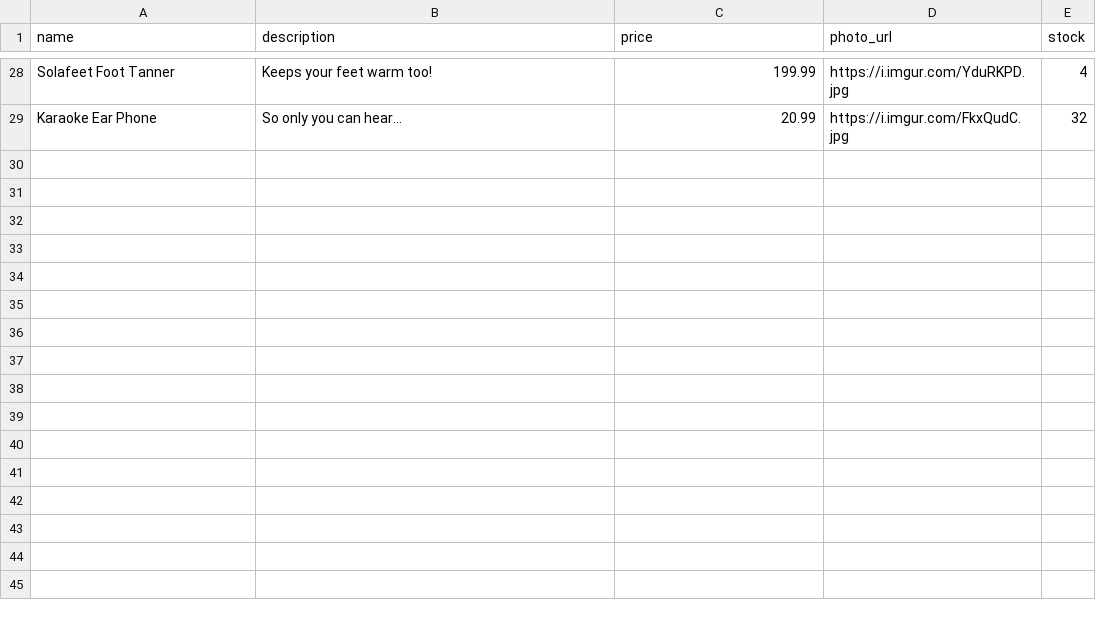
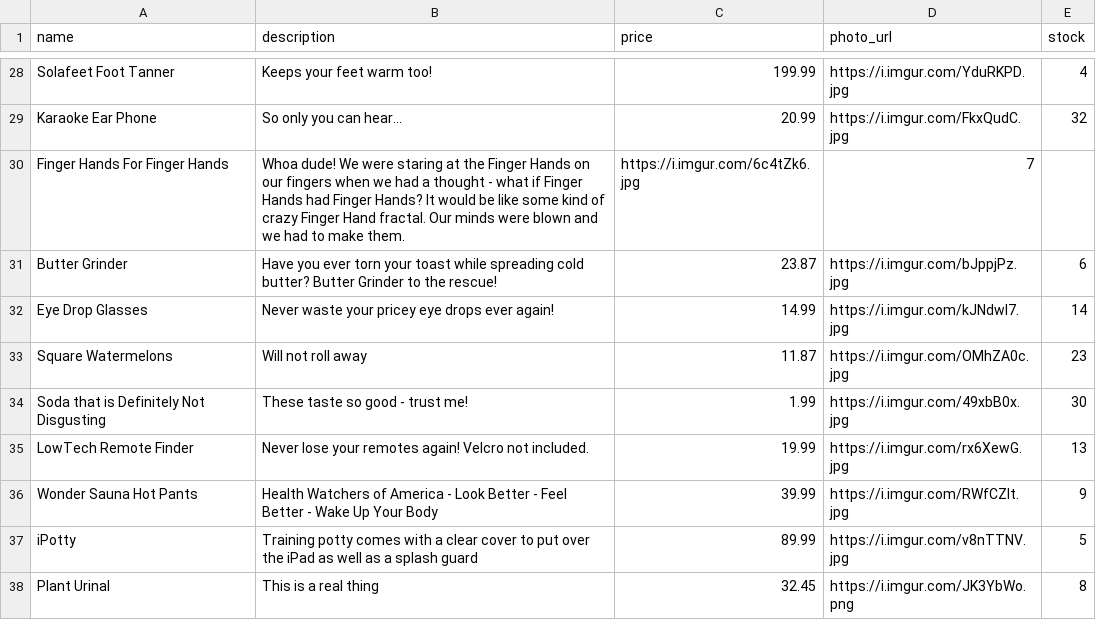
Before and after one commit to wangjoc/betsy, a CSV file: db/products_seeds.csv, drawn as a sheet; only a part is shown, gaps mark what is left out.

Commit message:
more product seeds

```diff
--- a/db/products_seeds.csv
+++ b/db/products_seeds.csv
@@ -29 +29,10 @@ Solafeet Foot Tanner,Keeps your feet warm too!,199.99,https://i.imgur.com/YduRKP
 Karaoke Ear Phone,So only you can hear...,20.99,https://i.imgur.com/FkxQudC.jpg,32
+Finger Hands For Finger Hands,Whoa dude! We were staring at the Finger Hands on our fingers when we had a thought - what if Finger Hands had Finger Hands? It would be like some kind of crazy Finger Hand fractal. Our minds were blown and we had to make them.,https://i.imgur.com/6c4tZk6.jpg,7
+Butter Grinder,Have you ever torn your toast while spreading cold butter? Butter Grinder to the rescue!,23.87,https://i.imgur.com/bJppjPz.jpg,6
+Eye Drop Glasses,Never waste your pricey eye drops ever again!,14.99,https://i.imgur.com/kJNdwl7.jpg,14
+Square Watermelons,Will not roll away,11.87,https://i.imgur.com/OMhZA0c.jpg,23
+Soda that is Definitely Not Disgusting,These taste so good - trust me!,1.99,https://i.imgur.com/49xbB0x.jpg,30
+LowTech Remote Finder,Never lose your remotes again! Velcro not included.,19.99,https://i.imgur.com/rx6XewG.jpg,13
+Wonder Sauna Hot Pants,Health Watchers of America - Look Better - Feel Better - Wake Up Your Body,39.99,https://i.imgur.com/RWfCZlt.jpg,9
+iPotty,Training potty comes with a clear cover to put over the iPad as well as a splash guard,89.99,https://i.imgur.com/v8nTTNV.jpg,5
+Plant Urinal,This is a real thing,32.45,https://i.imgur.com/JK3YbWo.png,8
```
